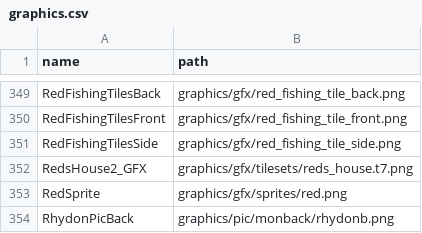
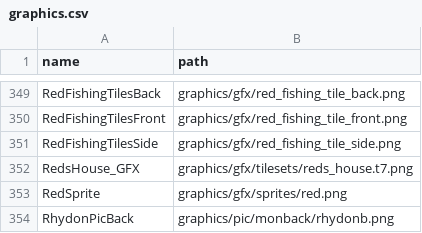
Before and after one commit to AsmCoder110/cppred, a CSV file: CodeGeneration/input/graphics.csv, drawn as a sheet; only a part is shown, gaps mark what is left out.

```diff
--- a/CodeGeneration/input/graphics.csv
+++ b/CodeGeneration/input/graphics.csv
@@ -351,3 +351,3 @@ RedFishingTilesFront,graphics/gfx/red_fishing_tile_front.png
 RedFishingTilesSide,graphics/gfx/red_fishing_tile_side.png
-RedsHouse2_GFX,graphics/gfx/tilesets/reds_house.t7.png
+RedsHouse_GFX,graphics/gfx/tilesets/reds_house.t7.png
 RedSprite,graphics/gfx/sprites/red.png
```
Also changed, not shown: 4 other files.
